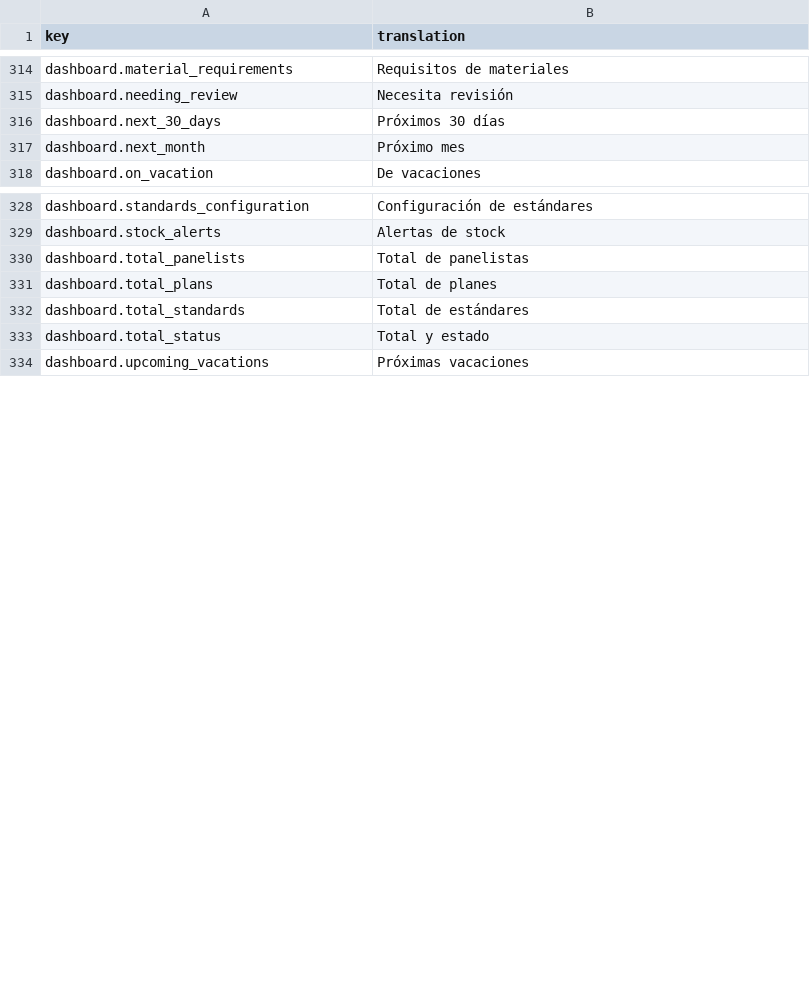
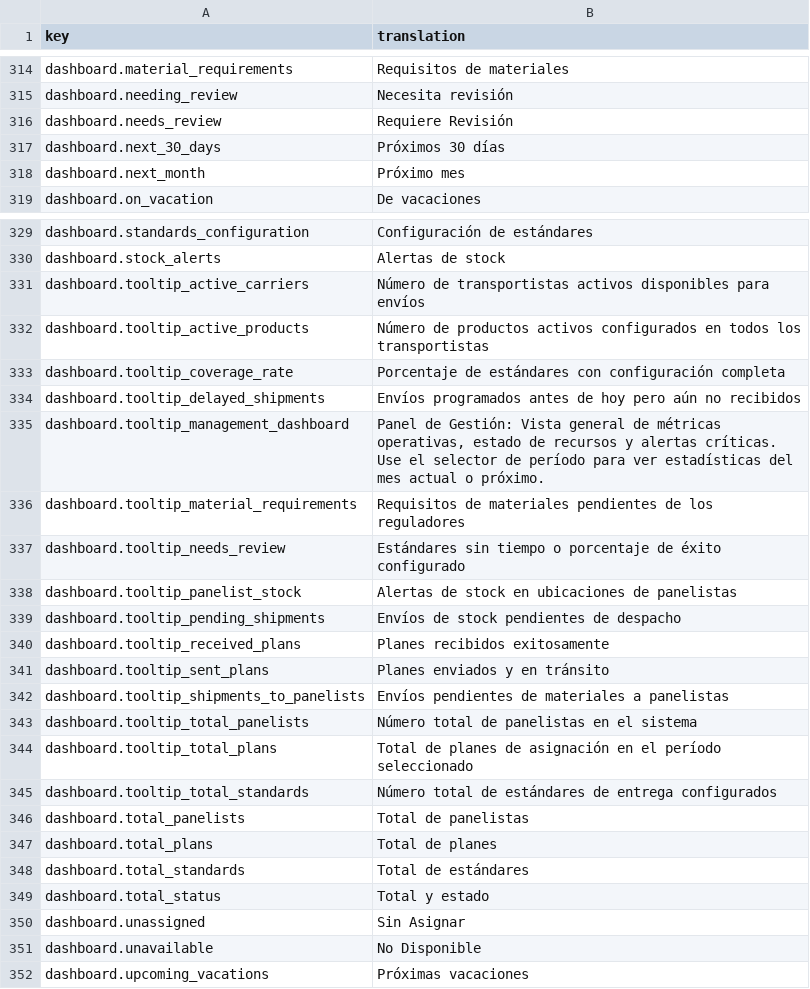
Before and after one commit to IgnacioFernandezSoriano/ONEMS, a CSV file: public/locales/es.csv, drawn as a sheet; only a part is shown, gaps mark what is left out; the diff names each change by its address in the sheet, - before the commit and + after, or states it on an @@ line.

```diff
--- a/public/locales/es.csv
+++ b/public/locales/es.csv
+row 316: dashboard.needs_review | Requiere Revisión
+row 331: dashboard.tooltip_active_carriers | Número de transportistas activos disponibles para envíos
+row 332: dashboard.tooltip_active_products | Número de productos activos configurados en todos los transportistas
+row 333: dashboard.tooltip_coverage_rate | Porcentaje de estándares con configuración completa
+row 334: dashboard.tooltip_delayed_shipments | Envíos programados antes de hoy pero aún no recibidos
+row 335: dashboard.tooltip_management_dashboard | Panel de Gestión: Vista general de métricas operativas, estado de recursos y alertas críticas. Use el selector de período para ver estadísticas del mes actual o próximo.
+row 336: dashboard.tooltip_material_requirements | Requisitos de materiales pendientes de los reguladores
+row 337: dashboard.tooltip_needs_review | Estándares sin tiempo o porcentaje de éxito configurado
+row 338: dashboard.tooltip_panelist_stock | Alertas de stock en ubicaciones de panelistas
+row 339: dashboard.tooltip_pending_shipments | Envíos de stock pendientes de despacho
+row 340: dashboard.tooltip_received_plans | Planes recibidos exitosamente
+row 341: dashboard.tooltip_sent_plans | Planes enviados y en tránsito
+row 342: dashboard.tooltip_shipments_to_panelists | Envíos pendientes de materiales a panelistas
+row 343: dashboard.tooltip_total_panelists | Número total de panelistas en el sistema
+row 344: dashboard.tooltip_total_plans | Total de planes de asignación en el período seleccionado
+row 345: dashboard.tooltip_total_standards | Número total de estándares de entrega configurados
+row 350: dashboard.unassigned | Sin Asignar
+row 351: dashboard.unavailable | No Disponible
```
Also changed, not shown: public/locales/ar.csv, 1 other file.
